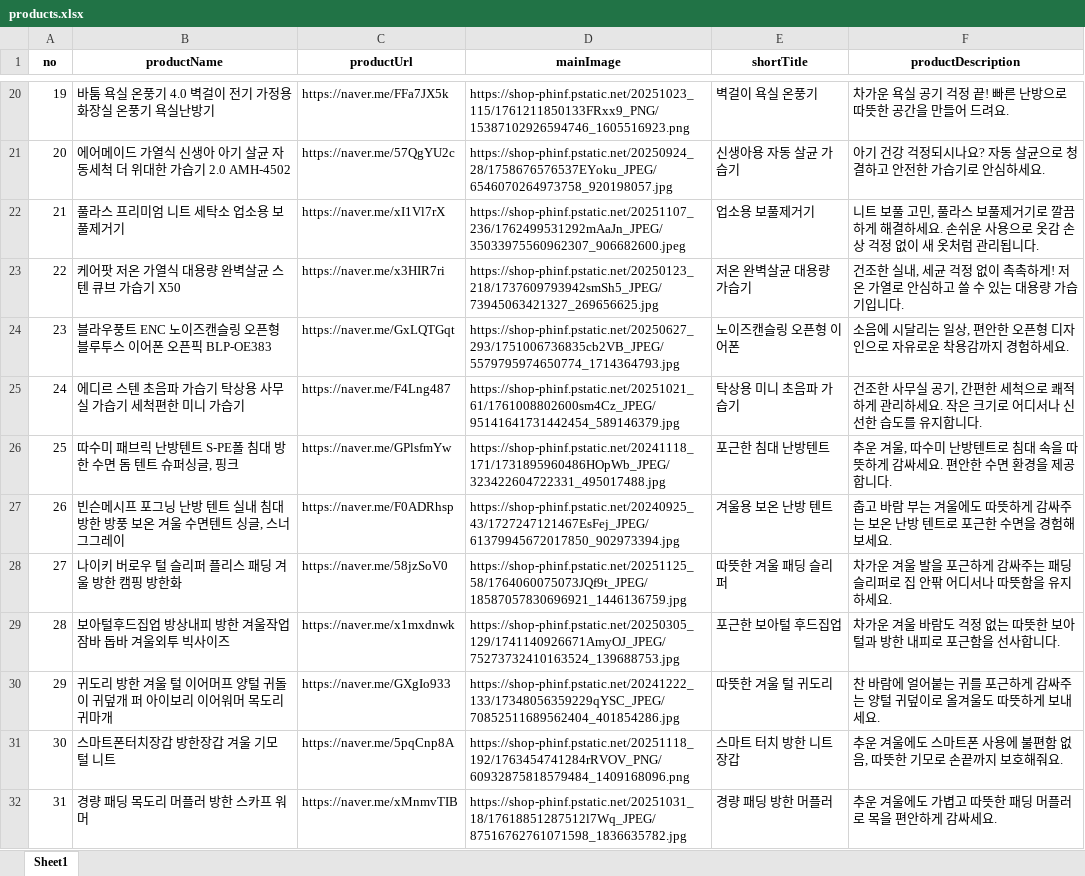
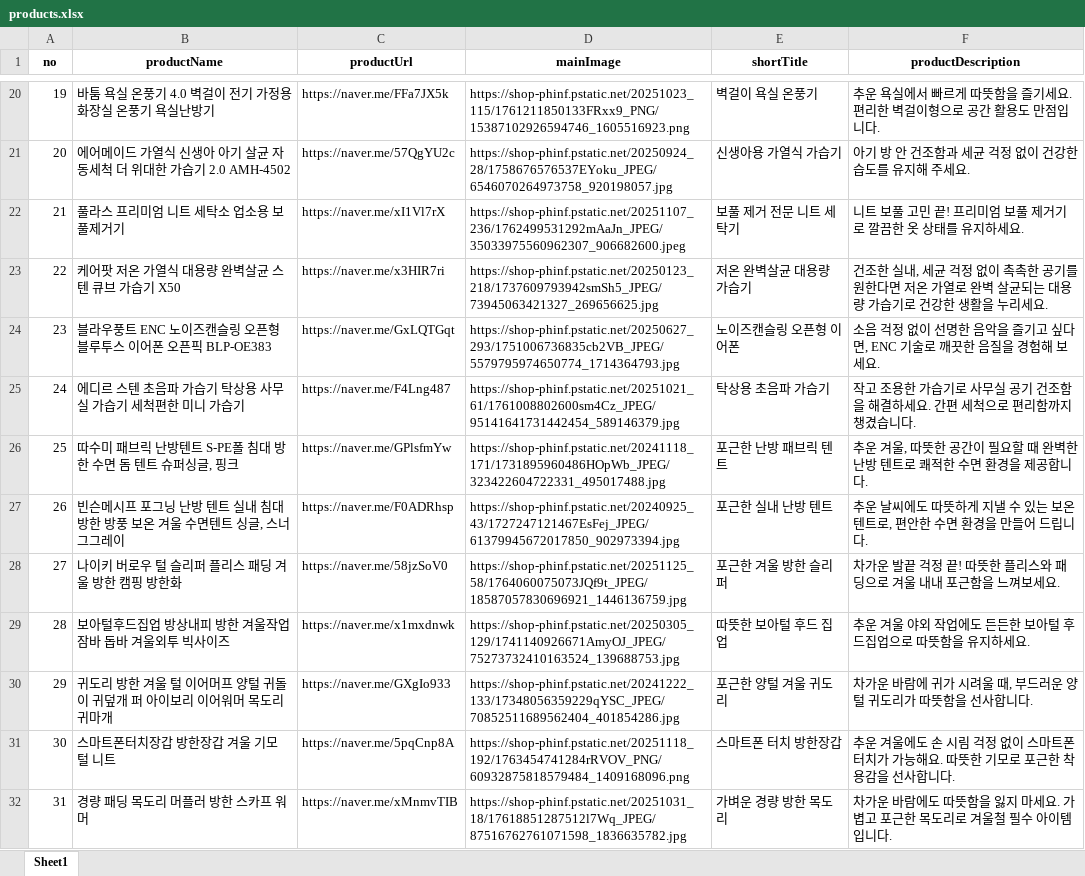
Before and after one commit to hajinfam/hajinfam.github.io, an Excel workbook: products.xlsx, sheet Sheet1, drawn as a sheet; only a part is shown, gaps mark what is left out; values as stored, in another font and other column widths than the file's, no borders; the diff covers the shown part only; the diff names each change by its address in the sheet, - before the commit and + after, or states it on an @@ line.

```diff
--- a/products.xlsx (sheet Sheet1)
+++ b/products.xlsx (sheet Sheet1)
-F20 (productDescription): 차가운 욕실 공기 걱정 끝! 빠른 난방으로 따뜻한 공간을 만들어 드려요.
+F20 (productDescription): 추운 욕실에서 빠르게 따뜻함을 즐기세요. 편리한 벽걸이형으로 공간 활용도 만점입니다.
-E21 (shortTitle): 신생아용 자동 살균 가습기
+E21 (shortTitle): 신생아용 가열식 가습기
-F21 (productDescription): 아기 건강 걱정되시나요? 자동 살균으로 청결하고 안전한 가습기로 안심하세요.
+F21 (productDescription): 아기 방 안 건조함과 세균 걱정 없이 건강한 습도를 유지해 주세요.
-E22 (shortTitle): 업소용 보풀제거기
+E22 (shortTitle): 보풀 제거 전문 니트 세탁기
-F22 (productDescription): …풀 고민, 풀라스 보풀제거기로 깔끔하게 해결하세요. 손쉬운 사용으로 옷감 손상 걱정 없이 새 옷처럼 관리됩니다.
+F22 (productDescription): …풀 고민 끝! 프리미엄 보풀 제거기로 깔끔한 옷 상태를 유지하세요.
-F23 (productDescription): …이 촉촉하게! 저온 가열로 안심하고 쓸 수 있는 대용량 가습기입니다.
+F23 (productDescription): …이 촉촉한 공기를 원한다면 저온 가열로 완벽 살균되는 대용량 가습기로 건강한 생활을 누리세요.
-F24 (productDescription): 소음에 시달리는 일상, 편안한 오픈형 디자인으로 자유로운 착용감까지 경험하세요.
+F24 (productDescription): 소음 걱정 없이 선명한 음악을 즐기고 싶다면, ENC 기술로 깨끗한 음질을 경험해 보세요.
-E25 (shortTitle): 탁상용 미니 초음파 가습기
+E25 (shortTitle): 탁상용 초음파 가습기
-F25 (productDescription): 건조한 사무실 공기, 간편한 세척으로 쾌적하게 관리하세요. 작은 크기로 어디서나 신선한 습도를 유지합니다.
+F25 (productDescription): 작고 조용한 가습기로 사무실 공기 건조함을 해결하세요. 간편 세척으로 편리함까지 챙겼습니다.
-E26 (shortTitle): 포근한 침대 난방텐트
+E26 (shortTitle): 포근한 난방 패브릭 텐트
-F26 (productDescription): …겨울, 따수미 난방텐트로 침대 속을 따뜻하게 감싸세요. 편안한 수면…
+F26 (productDescription): …겨울, 따뜻한 공간이 필요할 때 완벽한 난방 텐트로 쾌적한 수면…
-E27 (shortTitle): 겨울용 보온 난방 텐트
+E27 (shortTitle): 포근한 실내 난방 텐트
-F27 (productDescription): 춥고 바람 부는 겨울에도 따뜻하게 감싸주는 보온 난방 텐트로 포근한 수면을 경험해 보세요.
+F27 (productDescription): 추운 날씨에도 따뜻하게 지낼 수 있는 보온 텐트로, 편안한 수면 환경을 만들어 드립니다.
-E28 (shortTitle): 따뜻한 겨울 패딩 슬리퍼
+E28 (shortTitle): 포근한 겨울 방한 슬리퍼
-F28 (productDescription): 차가운 겨울 발을 포근하게 감싸주는 패딩 슬리퍼로 집 안팎 어디서나 따뜻함을 유지하세요.
+F28 (productDescription): 차가운 발끝 걱정 끝! 따뜻한 플리스와 패딩으로 겨울 내내 포근함을 느껴보세요.
-E29 (shortTitle): 포근한 보아털 후드집업
+E29 (shortTitle): 따뜻한 보아털 후드 집업
-F29 (productDescription): 차가운 겨울 바람도 걱정 없는 따뜻한 보아털과 방한 내피로 포근함을 선사합니다.
+F29 (productDescription): 추운 겨울 야외 작업에도 든든한 보아털 후드집업으로 따뜻함을 유지하세요.
-E30 (shortTitle): 따뜻한 겨울 털 귀도리
+E30 (shortTitle): 포근한 양털 겨울 귀도리
-F30 (productDescription): 찬 바람에 얼어붙는 귀를 포근하게 감싸주는 양털 귀덮이로 올겨울도 따뜻하게 보내세요.
+F30 (productDescription): 차가운 바람에 귀가 시려울 때, 부드러운 양털 귀도리가 따뜻함을 선사합니다.
-E31 (shortTitle): 스마트 터치 방한 니트장갑
+E31 (shortTitle): 스마트폰 터치 방한장갑
-F31 (productDescription): …울에도 스마트폰 사용에 불편함 없음, 따뜻한 기모로 손끝까지 보호해줘요.
+F31 (productDescription): …울에도 손 시림 걱정 없이 스마트폰 터치가 가능해요. 따뜻한 기모로 포근한 착용감을 선사합니다.
-E32 (shortTitle): 경량 패딩 방한 머플러
+E32 (shortTitle): 가벼운 경량 방한 목도리
-F32 (productDescription): 추운 겨울에도 가볍고 따뜻한 패딩 머플러로 목을 편안하게 감싸세요.
+F32 (productDescription): 차가운 바람에도 따뜻함을 잃지 마세요. 가볍고 포근한 목도리로 겨울철 필수 아이템입니다.
```
Also changed, not shown: 32 edited cells elsewhere in this sheet, 39 other files.
